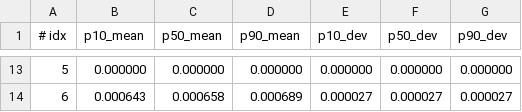
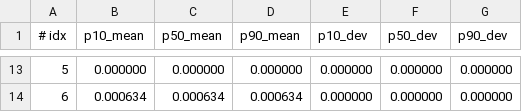
Before and after one commit to fluidflower/modeling, a CSV file: sparse_data/delft-darts/sparse_data.csv, drawn as a sheet; only a part is shown, gaps mark what is left out; the diff covers the shown part only.

```diff
--- a/sparse_data/delft-darts/sparse_data.csv
+++ b/sparse_data/delft-darts/sparse_data.csv
@@ -13,2 +13,2 @@
 5,0.000000,0.000000,0.000000,0.000000,0.000000,0.000000
-6,0.000643,0.000658,0.000689,0.000027,0.000027,0.000027
+6,0.000634,0.000634,0.000634,0.000000,0.000000,0.000000
```
Also changed, not shown: 54 edited cells elsewhere in this file, sparse_data/austin/sparse_data.csv, sparse_data/stuttgart/sparse_data.csv.
